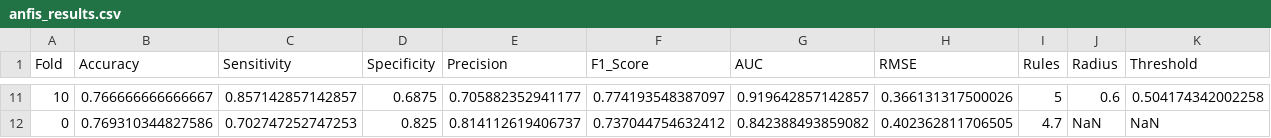
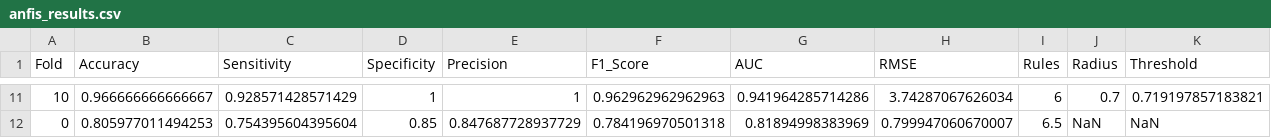
Before and after one commit to pranshu1411/Heart-CAD, a CSV file: results/anfis_results.csv, drawn as a sheet; only a part is shown, gaps mark what is left out; the diff covers the shown part only.

```diff
--- a/results/anfis_results.csv
+++ b/results/anfis_results.csv
@@ -11,2 +11,2 @@ Fold,Accuracy,Sensitivity,Specificity,Precision,F1_Score,AUC,RMSE,Rules,Radius,T
-10,0.766666666666667,0.857142857142857,0.6875,0.705882352941177,0.774193548387097,0.919642857142857,0.366131317500026,5,0.6,0.504174342002258
-0,0.769310344827586,0.702747252747253,0.825,0.814112619406737,0.737044754632412,0.842388493859082,0.402362811706505,4.7,NaN,NaN
+10,0.966666666666667,0.928571428571429,1,1,0.962962962962963,0.941964285714286,3.74287067626034,6,0.7,0.719197857183821
+0,0.805977011494253,0.754395604395604,0.85,0.847687728937729,0.784196970501318,0.81894998383969,0.799947060670007,6.5,NaN,NaN
```
Also changed, not shown: 82 edited cells elsewhere in this file, 1 other file.
